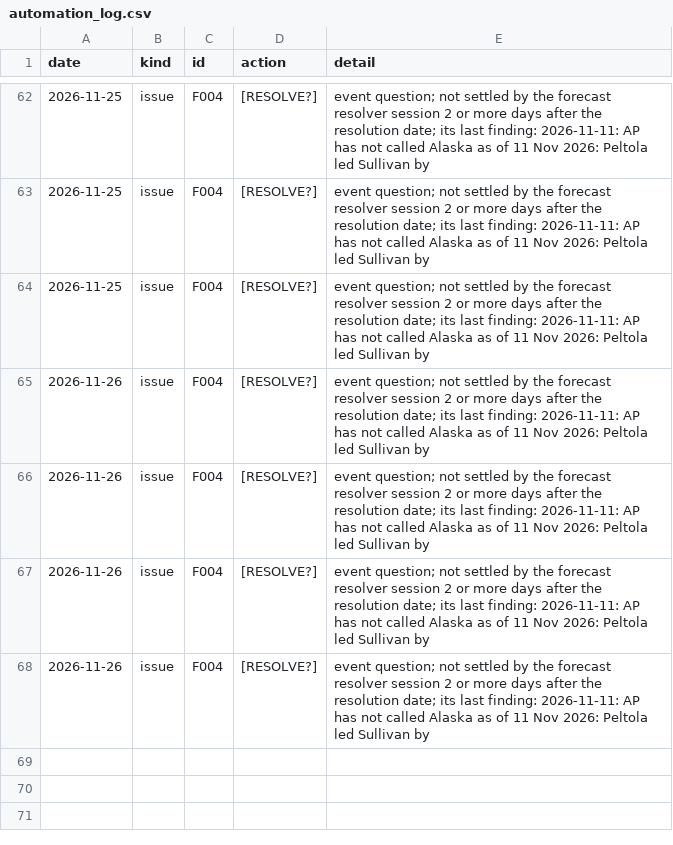
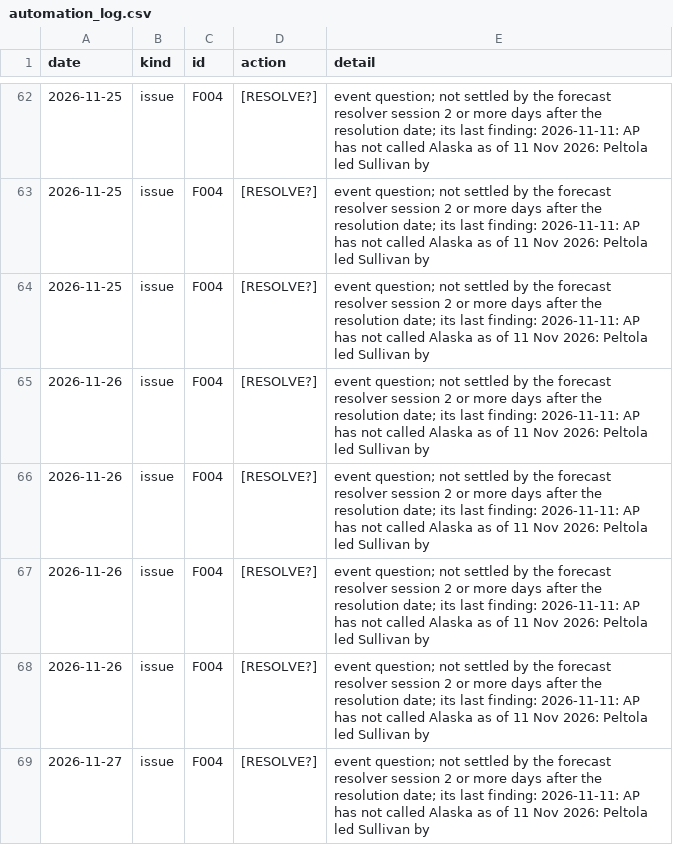
Before and after one commit to EthanC100/em-macro, a CSV file: data/ledger/automation_log.csv, drawn as a sheet; only a part is shown, gaps mark what is left out; the diff names each change by its address in the sheet, - before the commit and + after, or states it on an @@ line.

```diff
--- a/data/ledger/automation_log.csv
+++ b/data/ledger/automation_log.csv
+row 69: 2026-11-27 | issue | F004 | [RESOLVE?] | event question; not settled by the forecast resolver session 2 or more days after the resolution date; its last finding: 2026-11-11: AP has not called Alaska as of 11 Nov 2026: Peltola led Sullivan by
```
Also changed, not shown: data/ledger/marks.csv, data/raw/bist/ttb_2026.csv, 4 other files.
